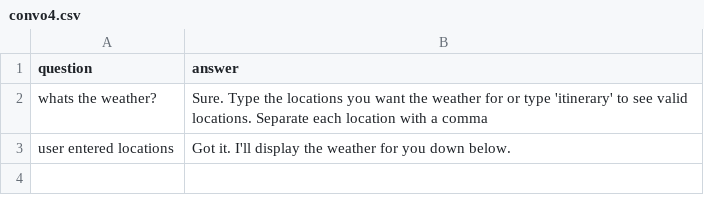
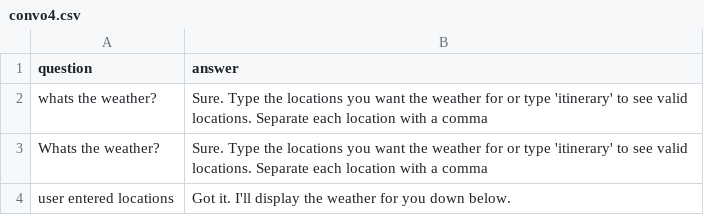
Before and after one commit to hughfeary/chatbot, a CSV file: data/convo4.csv, drawn as a sheet.

```diff
--- a/data/convo4.csv
+++ b/data/convo4.csv
@@ -2,2 +2,3 @@ question,answer
 whats the weather?,Sure. Type the locations you want the weather for or type 'itinerary' to see valid locations. Separate each location with a comma
+Whats the weather?,Sure. Type the locations you want the weather for or type 'itinerary' to see valid locations. Separate each location with a comma
 user entered locations,Got it. I'll display the weather for you down below.
```
Also changed, not shown: data/convo1.csv, data/convo2.csv, 3 other files.
